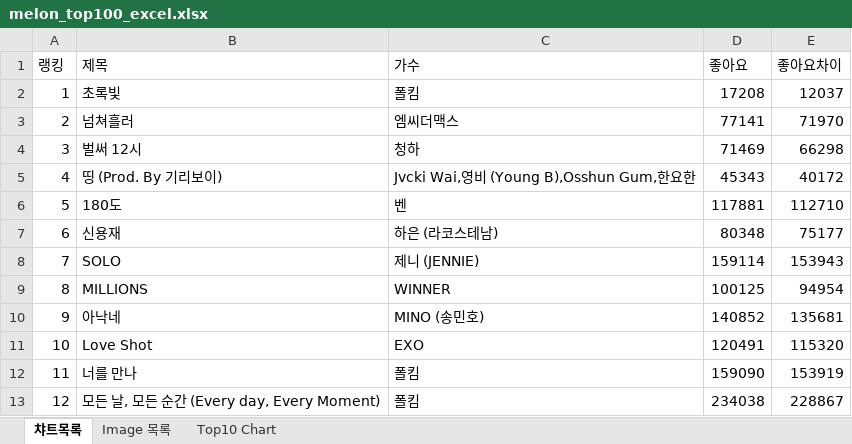
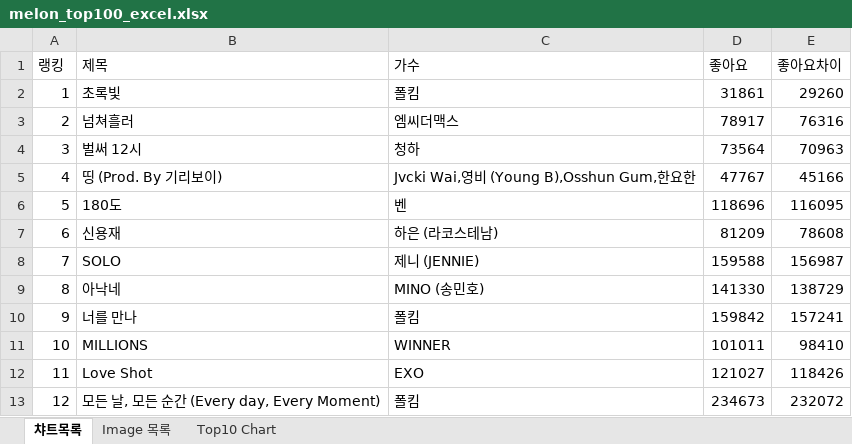
Before and after one commit to better331132/hello, an Excel workbook: crawl/data/melon_top100_excel.xlsx, sheet 챠트목록, drawn as a sheet; only a part is shown; values as stored, in another font and other column widths than the file's, no borders; the diff covers the shown part only; the diff names each change by its address in the sheet, - before the commit and + after, or states it on an @@ line.

```diff
--- a/crawl/data/melon_top100_excel.xlsx (sheet 챠트목록)
+++ b/crawl/data/melon_top100_excel.xlsx (sheet 챠트목록)
-D2 (좋아요): 17208
+D2 (좋아요): 31861
-E2 (좋아요차이): 12037
+E2 (좋아요차이): 29260
-D3 (좋아요): 77141
+D3 (좋아요): 78917
-E3 (좋아요차이): 71970
+E3 (좋아요차이): 76316
-D4 (좋아요): 71469
+D4 (좋아요): 73564
-E4 (좋아요차이): 66298
+E4 (좋아요차이): 70963
-D5 (좋아요): 45343
+D5 (좋아요): 47767
-E5 (좋아요차이): 40172
+E5 (좋아요차이): 45166
-D6 (좋아요): 117881
+D6 (좋아요): 118696
-E6 (좋아요차이): 112710
+E6 (좋아요차이): 116095
-D7 (좋아요): 80348
+D7 (좋아요): 81209
-E7 (좋아요차이): 75177
+E7 (좋아요차이): 78608
-D8 (좋아요): 159114
+D8 (좋아요): 159588
-E8 (좋아요차이): 153943
+E8 (좋아요차이): 156987
-B9 (제목): MILLIONS
+B9 (제목): 아낙네
-C9 (가수): WINNER
+C9 (가수): MINO (송민호)
-D9 (좋아요): 100125
+D9 (좋아요): 141330
-E9 (좋아요차이): 94954
+E9 (좋아요차이): 138729
-B10 (제목): 아낙네
+B10 (제목): 너를 만나
-C10 (가수): MINO (송민호)
+C10 (가수): 폴킴
-D10 (좋아요): 140852
+D10 (좋아요): 159842
-E10 (좋아요차이): 135681
+E10 (좋아요차이): 157241
-B11 (제목): Love Shot
+B11 (제목): MILLIONS
-C11 (가수): EXO
+C11 (가수): WINNER
-D11 (좋아요): 120491
+D11 (좋아요): 101011
-E11 (좋아요차이): 115320
+E11 (좋아요차이): 98410
-B12 (제목): 너를 만나
+B12 (제목): Love Shot
-C12 (가수): 폴킴
+C12 (가수): EXO
-D12 (좋아요): 159090
+D12 (좋아요): 121027
-E12 (좋아요차이): 153919
+E12 (좋아요차이): 118426
-D13 (좋아요): 234038
+D13 (좋아요): 234673
-E13 (좋아요차이): 228867
+E13 (좋아요차이): 232072
```
Also changed, not shown: 334 edited cells elsewhere in this sheet, charts or pictures, 4 other files.
